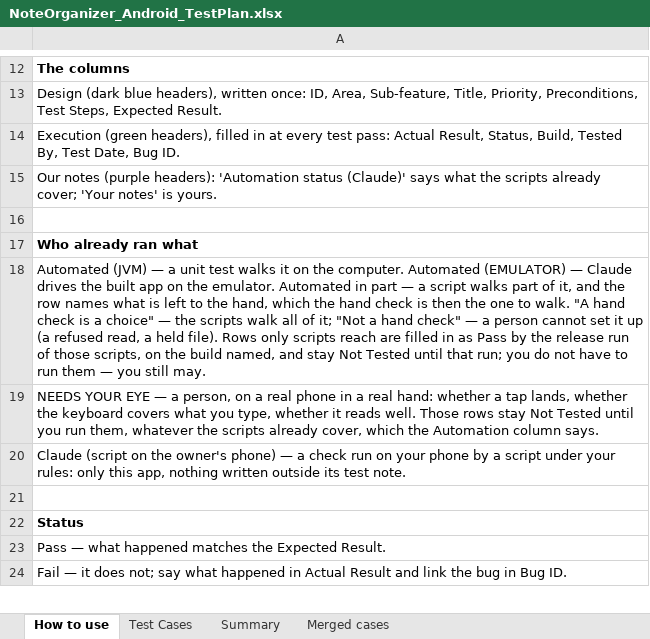
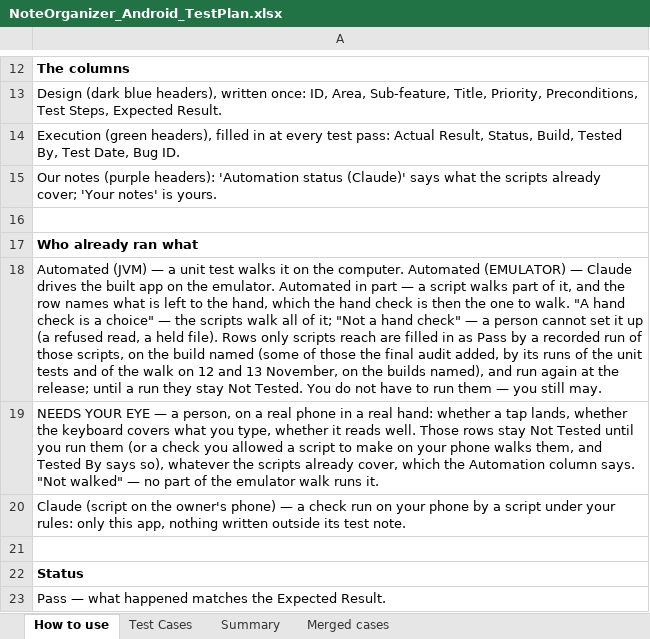
Before and after one commit to AlexandraMoldovan95/noteOrganizerForAndroid, an Excel workbook: qa/NoteOrganizer_Android_TestPlan.xlsx, sheet How to use, drawn as a sheet; only a part is shown, gaps mark what is left out; the shorter side is filled out with more unchanged rows; values as stored, in another font and other column widths than the file's, no borders; the diff names each change by its address in the sheet, - before the commit and + after, or states it on an @@ line.

```diff
--- a/qa/NoteOrganizer_Android_TestPlan.xlsx (sheet How to use)
+++ b/qa/NoteOrganizer_Android_TestPlan.xlsx (sheet How to use)
-A18: …Pass by the release run of those scripts, on the build named, and stay Not Tested until that run; you do not…
+A18: …Pass by a recorded run of those scripts, on the build named (some of those the final audit added, by its runs of the unit tests and of the walk on 12 and 13 November, on the builds named), and run again at the release; until a run they stay Not Tested. You do not…
-A19: …you run them, whatever the scripts already cover, which the Automation column says.
+A19: …you run them (or a check you allowed a script to make on your phone walks them, and Tested By says so), whatever the scripts already cover, which the Automation column says. "Not walked" — no part of the emulator walk runs it.
```
Also changed, not shown: sheet Test Cases, 5 other files.
